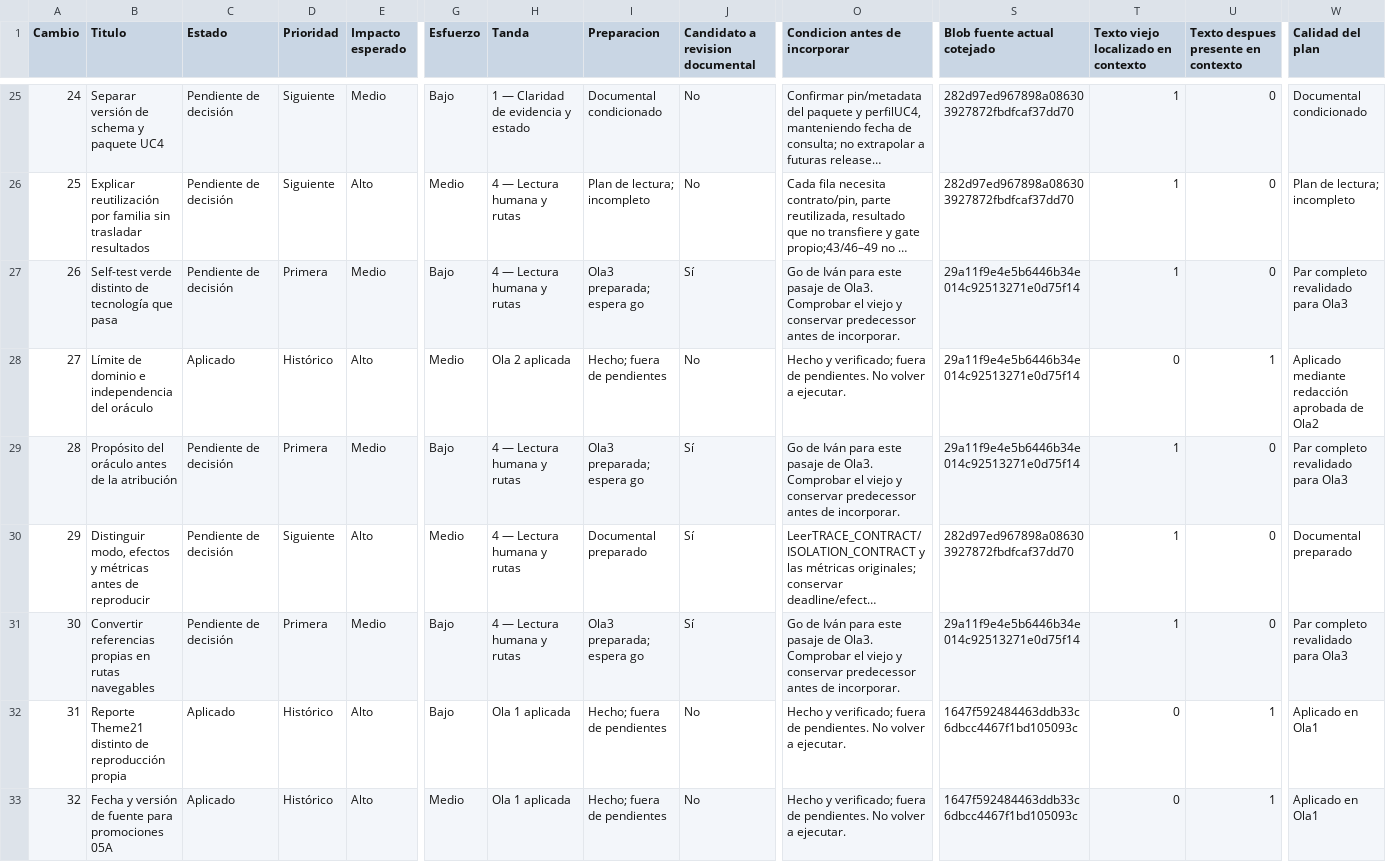
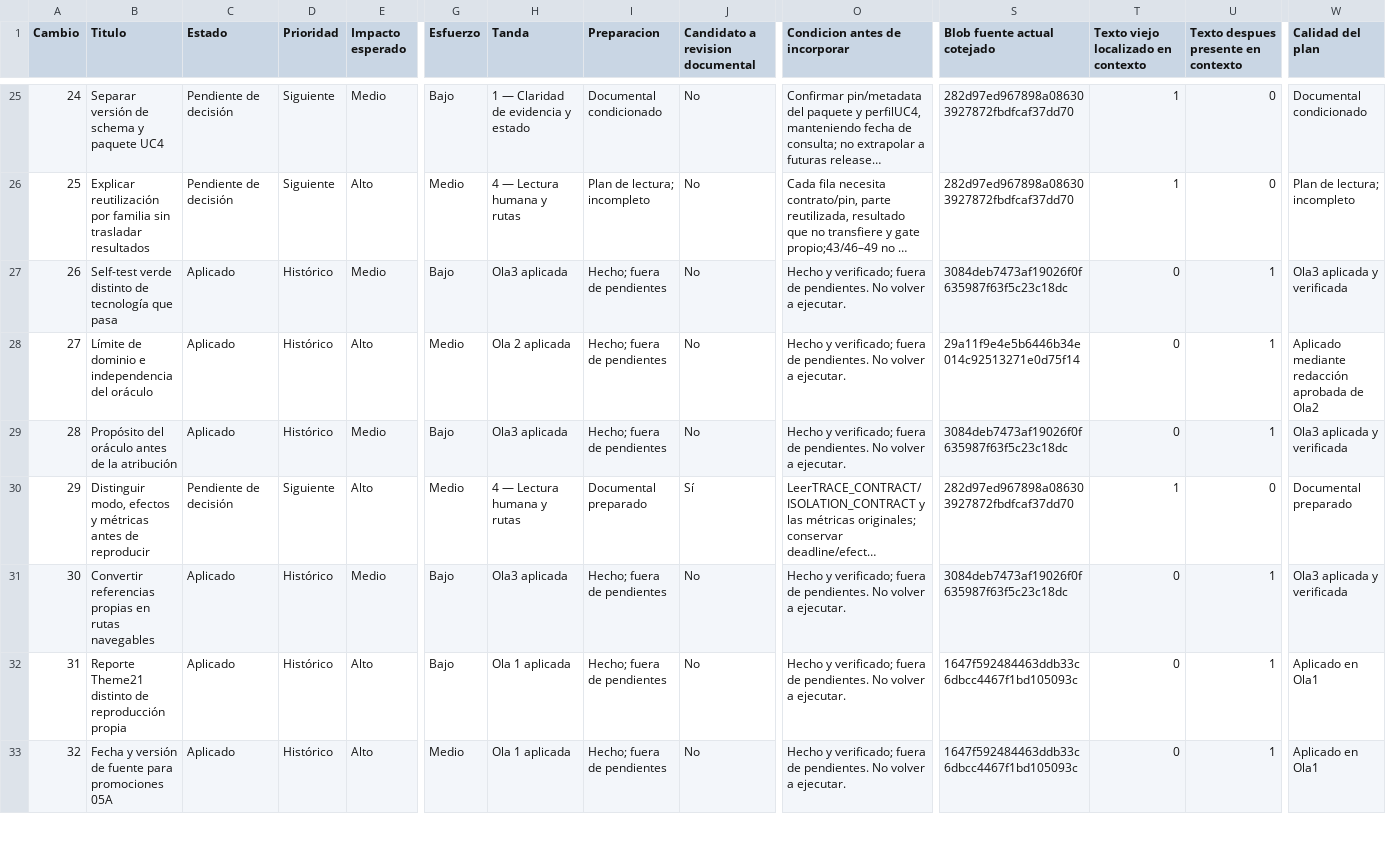
Before and after one commit to dakleyer/structural-awareness-contributions, a CSV file: governance/review/change-priorities-2026-10-06/priorities.csv, drawn as a sheet; only a part is shown, gaps mark what is left out; long unchanged cells end in …; the diff covers the shown part only; the diff names each change by its address in the sheet, - before the commit and + after, or states it on an @@ line.

```diff
--- a/governance/review/change-priorities-2026-10-06/priorities.csv
+++ b/governance/review/change-priorities-2026-10-06/priorities.csv
-C27 (Estado): Pendiente de decisión
+C27 (Estado): Aplicado
-D27 (Prioridad): Primera
+D27 (Prioridad): Histórico
-H27 (Tanda): 4 — Lectura humana y rutas
+H27 (Tanda): Ola3 aplicada
-I27 (Preparacion): Ola3 preparada; espera go
+I27 (Preparacion): Hecho; fuera de pendientes
-J27 (Candidato a revision documental): Sí
+J27 (Candidato a revision documental): No
-O27 (Condicion antes de incorporar): Go de Iván para este pasaje de Ola3. Comprobar el viejo y conservar predecessor antes de incorporar.
+O27 (Condicion antes de incorporar): Hecho y verificado; fuera de pendientes. No volver a ejecutar.
-S27 (Blob fuente actual cotejado): 29a11f9e4e5b6446b34e014c92513271e0d75f14
+S27 (Blob fuente actual cotejado): 3084deb7473af19026f0f635987f63f5c23c18dc
-T27: 1
+T27: 0
-U27: 0
+U27: 1
-W27 (Calidad del plan): Par completo revalidado para Ola3
+W27 (Calidad del plan): Ola3 aplicada y verificada
-C29 (Estado): Pendiente de decisión
+C29 (Estado): Aplicado
-D29 (Prioridad): Primera
+D29 (Prioridad): Histórico
-H29 (Tanda): 4 — Lectura humana y rutas
+H29 (Tanda): Ola3 aplicada
-I29 (Preparacion): Ola3 preparada; espera go
+I29 (Preparacion): Hecho; fuera de pendientes
-J29 (Candidato a revision documental): Sí
+J29 (Candidato a revision documental): No
-O29 (Condicion antes de incorporar): Go de Iván para este pasaje de Ola3. Comprobar el viejo y conservar predecessor antes de incorporar.
+O29 (Condicion antes de incorporar): Hecho y verificado; fuera de pendientes. No volver a ejecutar.
-S29 (Blob fuente actual cotejado): 29a11f9e4e5b6446b34e014c92513271e0d75f14
+S29 (Blob fuente actual cotejado): 3084deb7473af19026f0f635987f63f5c23c18dc
-T29: 1
+T29: 0
-U29: 0
+U29: 1
-W29 (Calidad del plan): Par completo revalidado para Ola3
+W29 (Calidad del plan): Ola3 aplicada y verificada
-C31 (Estado): Pendiente de decisión
+C31 (Estado): Aplicado
-D31 (Prioridad): Primera
+D31 (Prioridad): Histórico
-H31 (Tanda): 4 — Lectura humana y rutas
+H31 (Tanda): Ola3 aplicada
-I31 (Preparacion): Ola3 preparada; espera go
+I31 (Preparacion): Hecho; fuera de pendientes
-J31 (Candidato a revision documental): Sí
+J31 (Candidato a revision documental): No
-O31 (Condicion antes de incorporar): Go de Iván para este pasaje de Ola3. Comprobar el viejo y conservar predecessor antes de incorporar.
+O31 (Condicion antes de incorporar): Hecho y verificado; fuera de pendientes. No volver a ejecutar.
-S31 (Blob fuente actual cotejado): 29a11f9e4e5b6446b34e014c92513271e0d75f14
+S31 (Blob fuente actual cotejado): 3084deb7473af19026f0f635987f63f5c23c18dc
-T31: 1
+T31: 0
-U31: 0
+U31: 1
-W31 (Calidad del plan): Par completo revalidado para Ola3
+W31 (Calidad del plan): Ola3 aplicada y verificada
```
Also changed, not shown: 82 edited cells elsewhere in this file, 11 other files.
